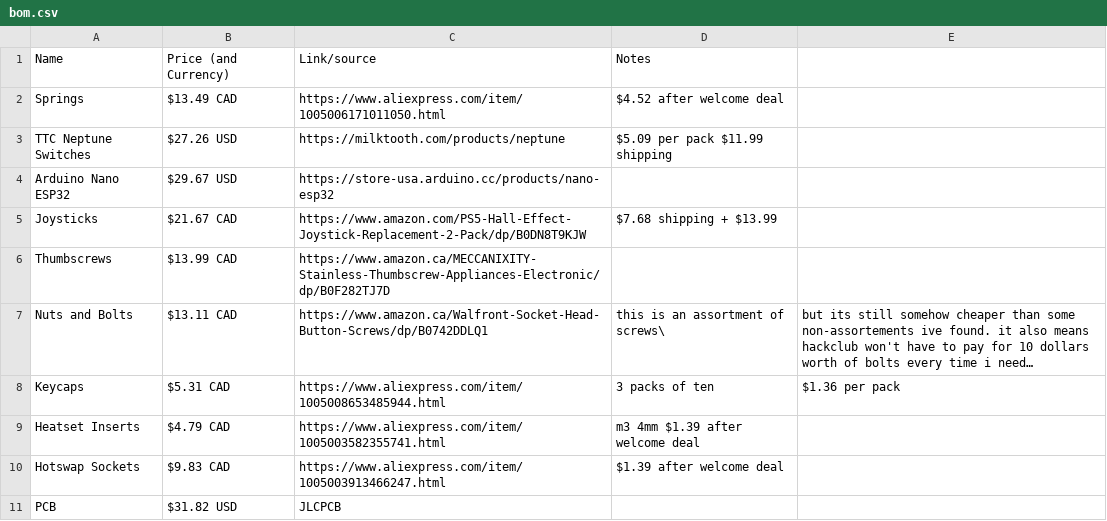
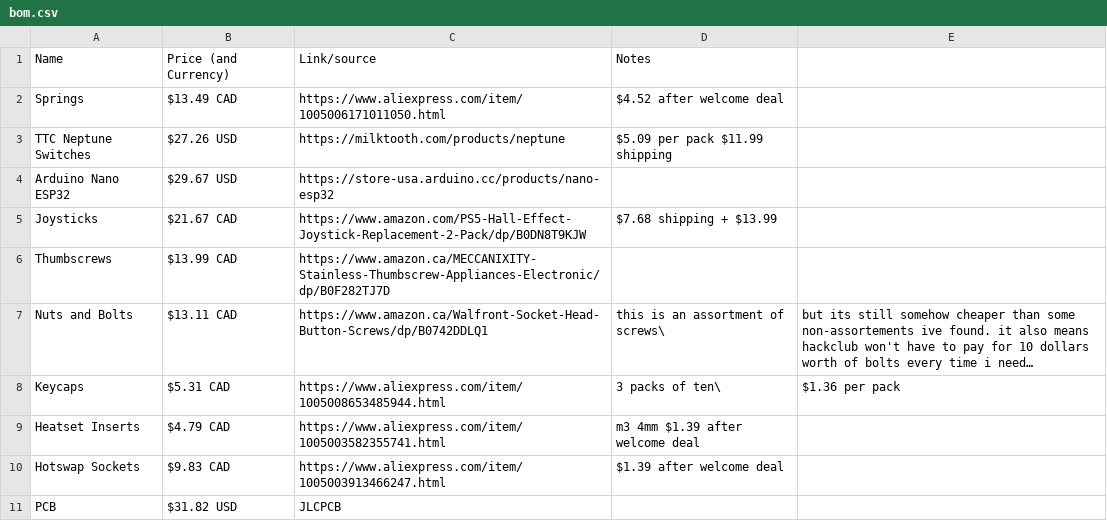
Before and after one commit to Heinrich-XIAO/stno, a CSV file: bom.csv, drawn as a sheet; long unchanged cells end in …; the diff names each change by its address in the sheet, - before the commit and + after, or states it on an @@ line.

Commit message:
Update bom.csv i fucking hate csv

```diff
--- a/bom.csv
+++ b/bom.csv
-D8: 3 packs of ten
+D8: 3 packs of ten\
```
